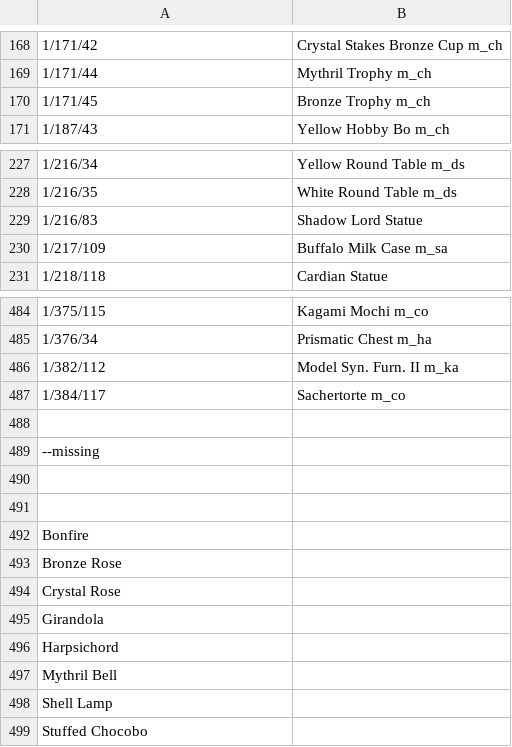
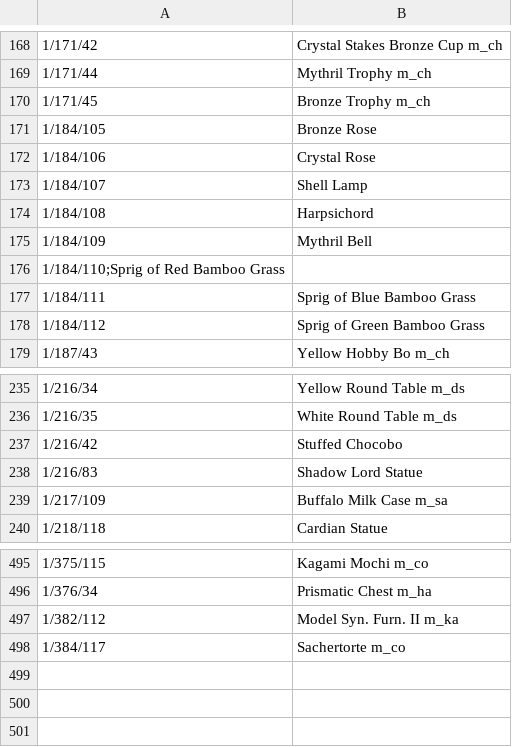
Before and after one commit to voliathon/AltanaViewer, a CSV file: List/NPC/furniture.csv, drawn as a sheet; only a part is shown, gaps mark what is left out; removed rows and columns are numbered as before the commit, all else as after; the diff covers the shown part only; the diff names each change by its address in the sheet, - before the commit and + after, or states it on an @@ line.

Commit message:
NPC/furniture.csv - All furniture found and added. Plus goodies...

```diff
--- a/List/NPC/furniture.csv
+++ b/List/NPC/furniture.csv
+row 171: 1/184/105 | Bronze Rose
+row 172: 1/184/106 | Crystal Rose
+row 173: 1/184/107 | Shell Lamp
+row 174: 1/184/108 | Harpsichord
+row 175: 1/184/109 | Mythril Bell
+row 176: 1/184/110;Sprig of Red Bamboo Grass
+row 177: 1/184/111 | Sprig of Blue Bamboo Grass
+row 178: 1/184/112 | Sprig of Green Bamboo Grass
+row 237: 1/216/42 | Stuffed Chocobo
-row 488: (empty)
-row 489: --missing
-row 490: (empty)
-row 491: (empty)
-row 492: Bonfire
-row 493: Bronze Rose
-row 494: Crystal Rose
-row 495: Girandola
-row 496: Harpsichord
-row 497: Mythril Bell
-row 498: Shell Lamp
-row 499: Stuffed Chocobo
```
Also changed, not shown: 3 added rows, 1 removed row and 3 edited cells elsewhere in this file.
